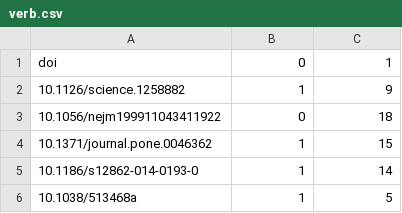
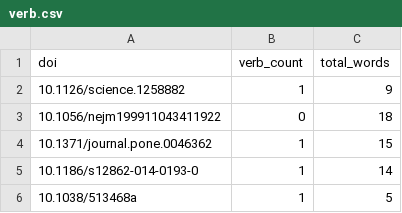
Before and after one commit to amconference/buzzmetrics, a CSV file: data/out/altmetric/1d-2014-09-24/verb.csv, drawn as a sheet; only a part is shown.

```diff
--- a/data/out/altmetric/1d-2014-09-24/verb.csv
+++ b/data/out/altmetric/1d-2014-09-24/verb.csv
@@ -1,2 +1,2 @@
-doi,0,1
+doi,verb_count,total_words
 "10.1126/science.1258882",1,9
```
Also changed, not shown: data/out/altmetric/1d-2014-09-24/adjective.csv, data/out/altmetric/1d-2014-09-24/adverb.csv, 3 other files.
